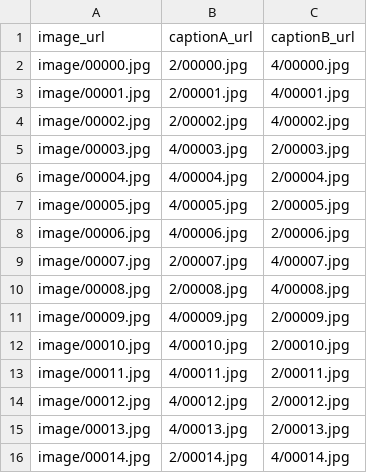
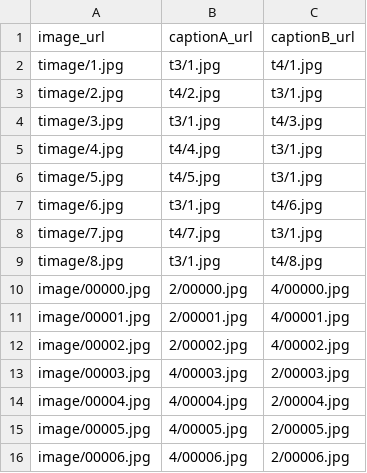
Before and after one commit to mtchiu2/study, a CSV file: inputs2.csv, drawn as a sheet; only a part is shown; the shorter side is filled out with more unchanged rows; the diff names each change by its address in the sheet, - before the commit and + after, or states it on an @@ line.

```diff
--- a/inputs2.csv
+++ b/inputs2.csv
+row 2: timage/1.jpg | t3/1.jpg | t4/1.jpg
+row 3: timage/2.jpg | t4/2.jpg | t3/1.jpg
+row 4: timage/3.jpg | t3/1.jpg | t4/3.jpg
+row 5: timage/4.jpg | t4/4.jpg | t3/1.jpg
+row 6: timage/5.jpg | t4/5.jpg | t3/1.jpg
+row 7: timage/6.jpg | t3/1.jpg | t4/6.jpg
+row 8: timage/7.jpg | t4/7.jpg | t3/1.jpg
+row 9: timage/8.jpg | t3/1.jpg | t4/8.jpg
```
Also changed, not shown: inputs3.csv, 18 other files.
